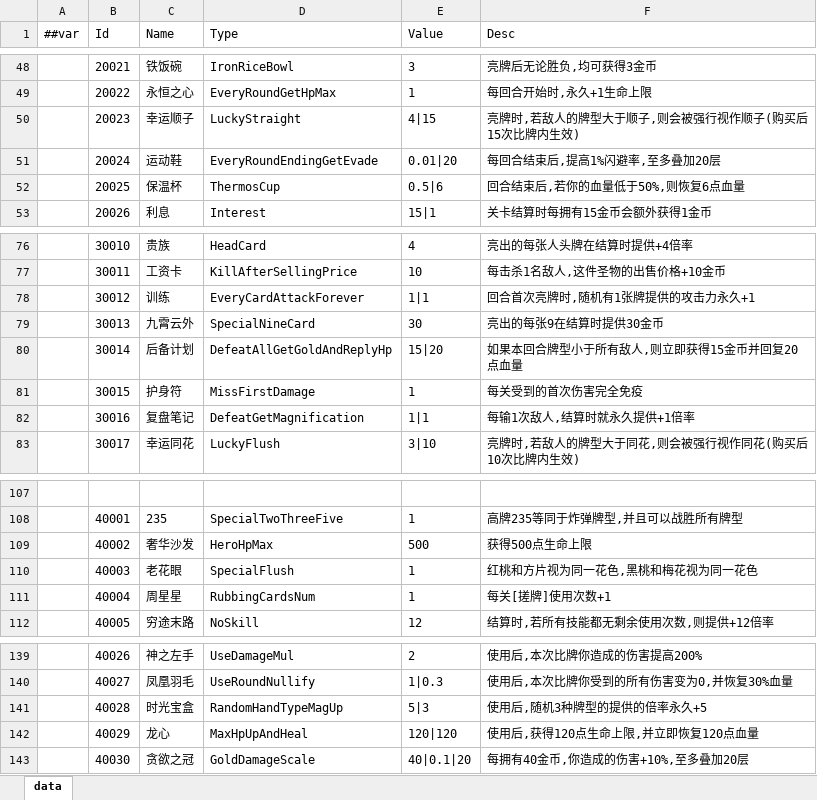
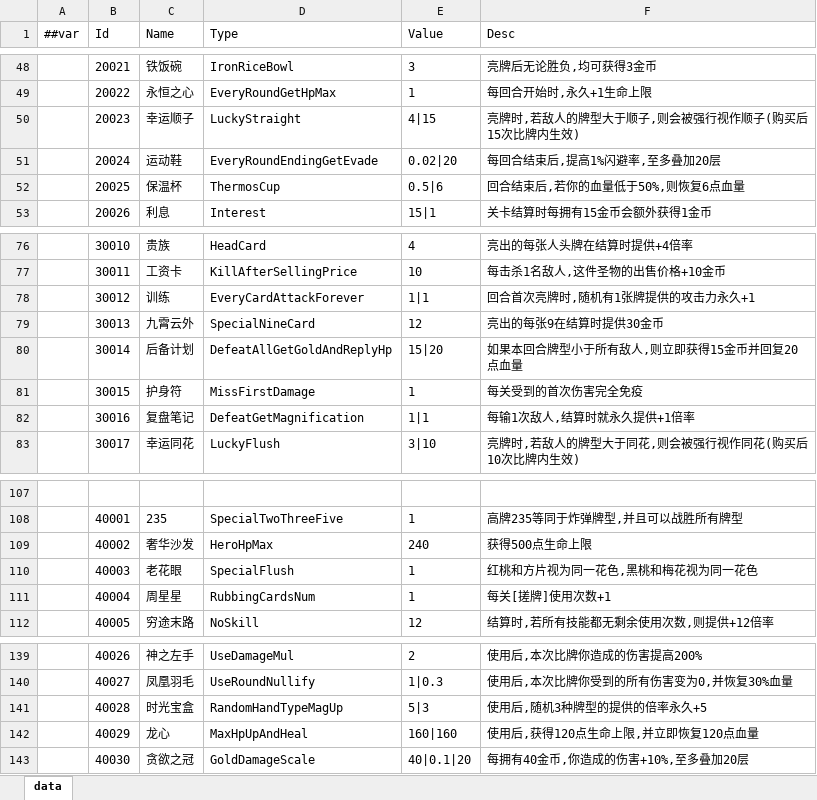
Before and after one commit to snakeazh/cardClient, an Excel workbook: Config/RelicEntryConfig.xlsx, sheet data, drawn as a sheet; only a part is shown, gaps mark what is left out; values as stored, in another font and other column widths than the file's, no borders; the diff names each change by its address in the sheet, - before the commit and + after, or states it on an @@ line.

```diff
--- a/Config/RelicEntryConfig.xlsx (sheet data)
+++ b/Config/RelicEntryConfig.xlsx (sheet data)
-E51 (Value): 0.01|20
+E51 (Value): 0.02|20
-E79 (Value): 30
+E79 (Value): 12
-E109 (Value): 500
+E109 (Value): 240
-E142 (Value): 120|120
+E142 (Value): 160|160
```
Also changed, not shown: Config/RelicConfig.xlsx, 2 other files.
